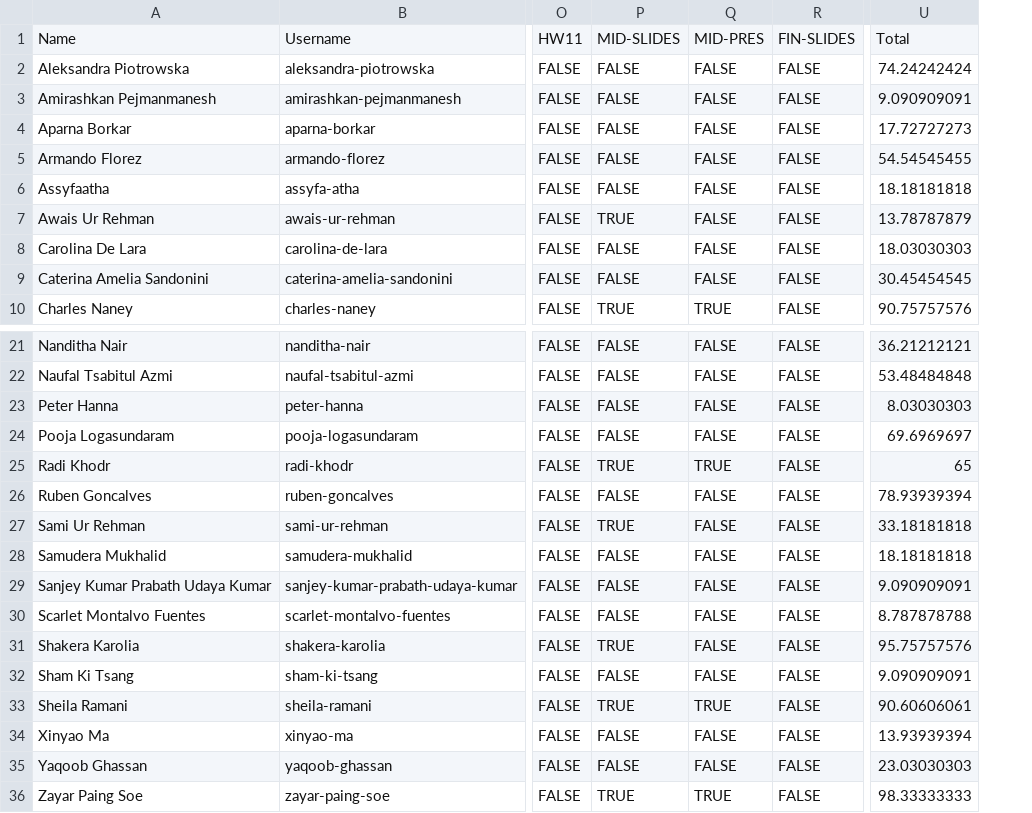
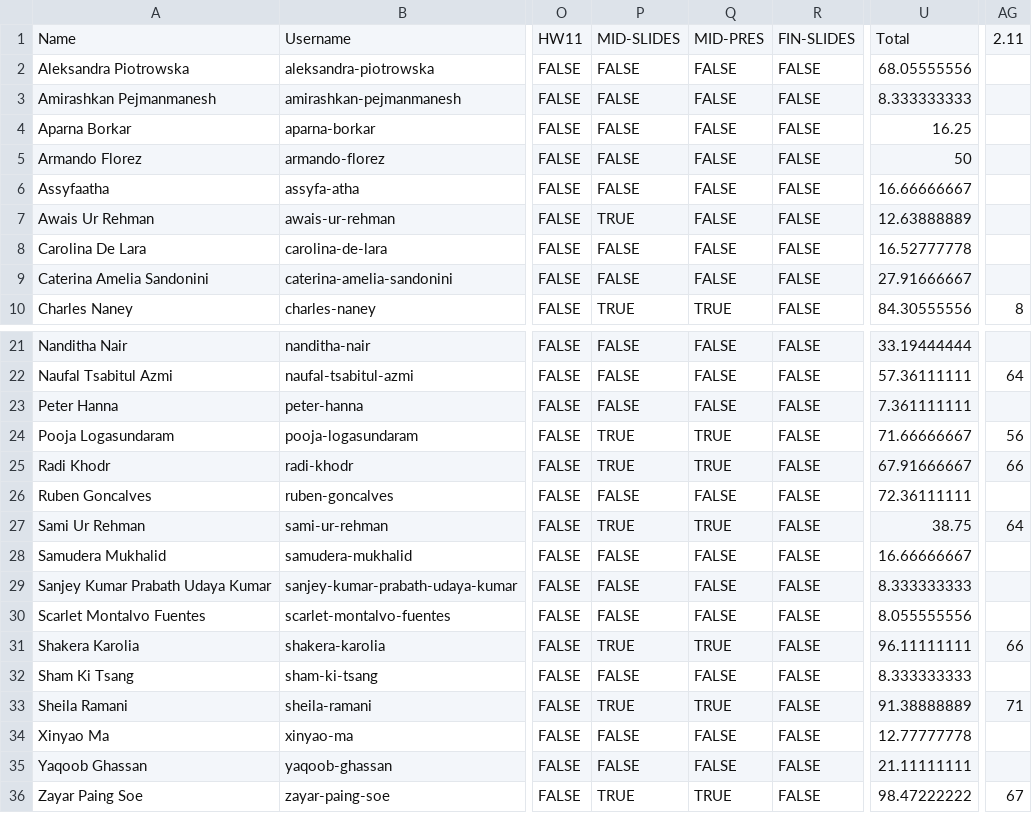
Before and after one commit to BioClub/htbaa.bioclub.tokyo, a CSV file: assets/HTBAA 2026 BioClub Participation - Committed Listeners.csv, drawn as a sheet; only a part is shown, gaps mark what is left out; removed rows and columns are numbered as before the commit, all else as after; the diff names each change by its address in the sheet, - before the commit and + after, or states it on an @@ line.

Commit message:
Update HTBAA 2026 BioClub Participation - Committed Listeners.csv

```diff
--- a/assets/HTBAA 2026 BioClub Participation - Committed Listeners.csv
+++ b/assets/HTBAA 2026 BioClub Participation - Committed Listeners.csv
-column U, rows 1-10: Total | 74.24242424 | 9.090909091 | 17.72727273 | 54.54545455 | 18.18181818 | 13.78787879 | 18.03030303 | 30.45454545 | 90.75757576; rows 21-36: 36.21212121 | 53.48484848 | 8.03030303 | 69.6969697 | 65 | 78.93939394 | 33.18181818 | 18.18181818 | 9.090909091 | 8.787878788 | 95.75757576 | 9.090909091 | 90.60606061 | 13.93939394 | 23.03030303 | 98.33333333
+column U, rows 1-10: Total | 68.05555556 | 8.333333333 | 16.25 | 50 | 16.66666667 | 12.63888889 | 16.52777778 | 27.91666667 | 84.30555556; rows 21-36: 33.19444444 | 57.36111111 | 7.361111111 | 71.66666667 | 67.91666667 | 72.36111111 | 38.75 | 16.66666667 | 8.333333333 | 8.055555556 | 96.11111111 | 8.333333333 | 91.38888889 | 12.77777778 | 21.11111111 | 98.47222222
+column AG, rows 1-10: 2.11 |  |  |  |  |  |  |  |  | 8; rows 22-36: 64 |  | 56 | 66 |  | 64 |  |  |  | 66 |  | 71 |  |  | 67
-P24: FALSE
+P24: TRUE
-Q24: FALSE
+Q24: TRUE
-Q27: FALSE
+Q27: TRUE
-Q31: FALSE
+Q31: TRUE
```
